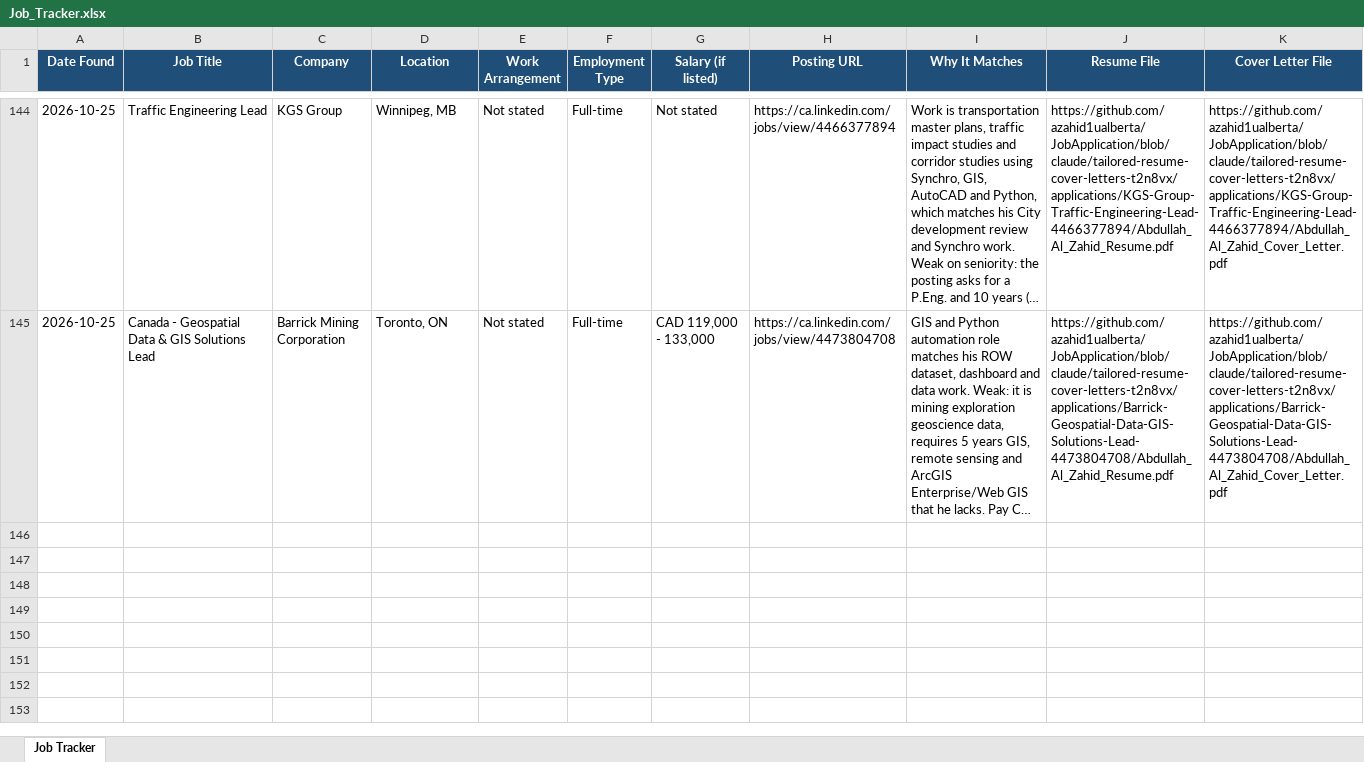
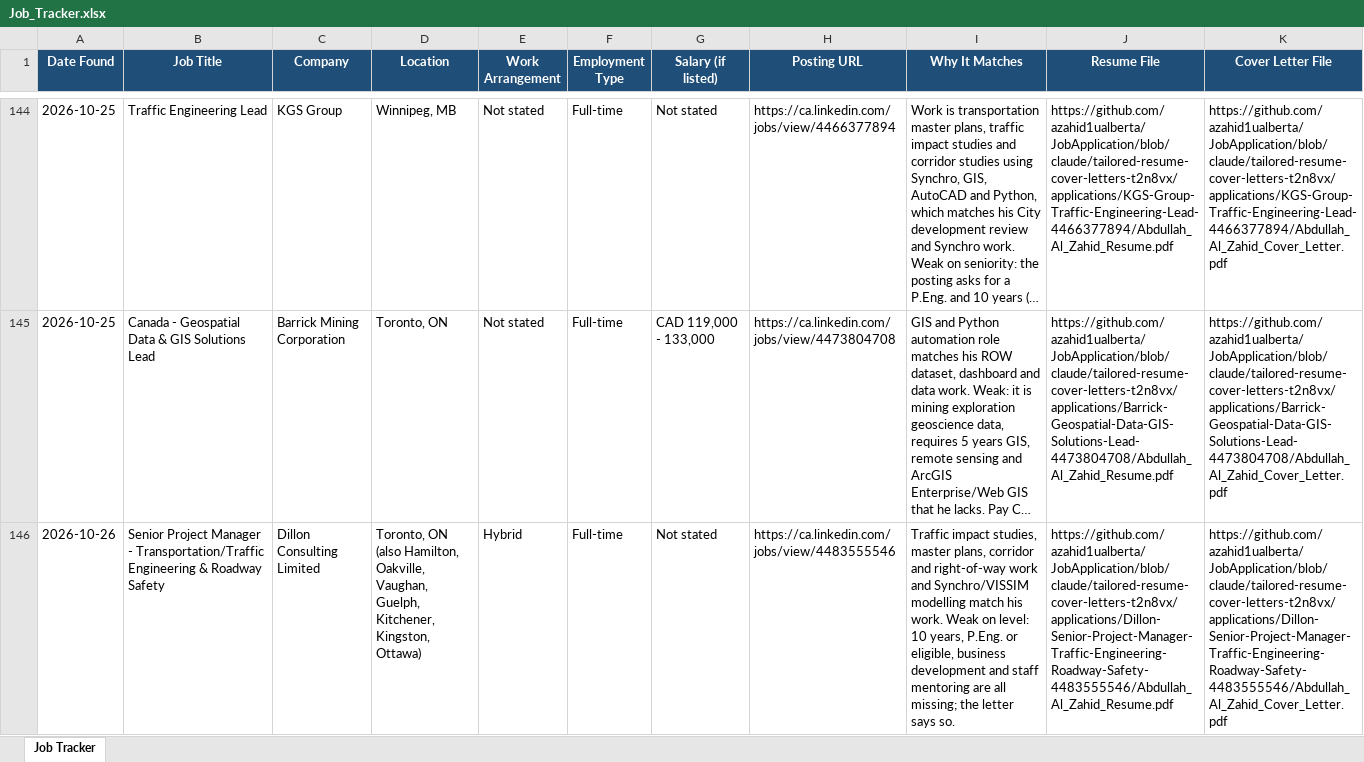
Before and after one commit to azahid1ualberta/JobApplication, an Excel workbook: job-search/Job_Tracker.xlsx, sheet Job Tracker, drawn as a sheet; only a part is shown, gaps mark what is left out; long unchanged cells end in …; values as stored, in another font and other column widths than the file's, no borders; rows hold the shown columns only; the diff names each change by its address in the sheet, - before the commit and + after, or states it on an @@ line.

```diff
--- a/job-search/Job_Tracker.xlsx (sheet Job Tracker)
+++ b/job-search/Job_Tracker.xlsx (sheet Job Tracker)
+row 146: 2026-10-26 | Senior Project Manager - Transportation/Traffic Engineering & Roadway Safety | Dillon Consulting Limited | Toronto, ON (also Hamilton, Oakville, Vaughan, Guelph, Kitchener, Kingston, Ottawa) | Hybrid | Full-time | Not stated | https://ca.linkedin.com/jobs/view/4483555546 | Traffic impact studies, master plans, corridor and right-of-way work and Synchro/VISSIM modelling match his work. Weak on level: 10 years, P.Eng. or eligible, business development and staff mentoring are all missing; the letter says so. | https://github.com/azahid1ualberta/JobApplication/blob/claude/tailored-resume-cover-letters-t2n8vx/applications/Dillon-Senior-Project-Manager-Traffic-Engineering-Roadway-Safety-4483555546/Abdullah_Al_Zahid_Resume.pdf | https://github.com/azahid1ualberta/JobApplication/blob/claude/tailored-resume-cover-letters-t2n8vx/applications/Dillon-Senior-Project-Manager-Traffic-Engineering-Roadway-Safety-4483555546/Abdullah_Al_Zahid_Cover_Letter.pdf
```
Also changed, not shown: 10 other files.
